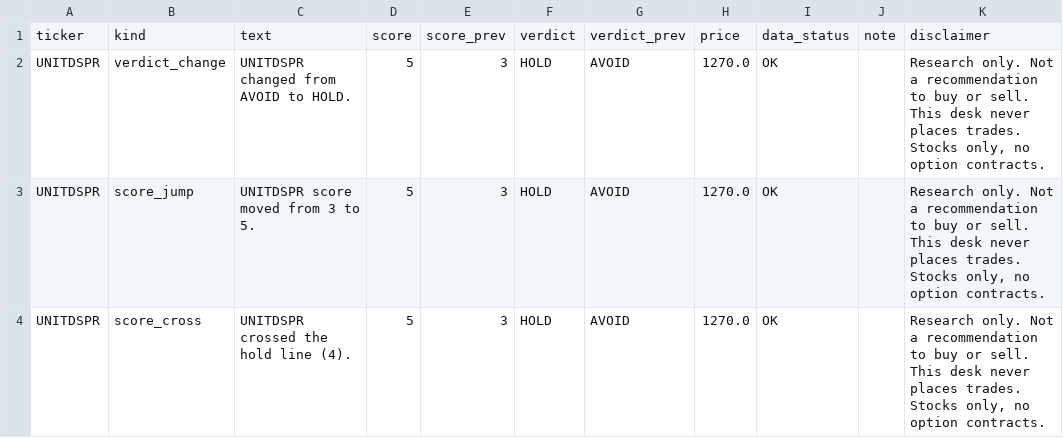
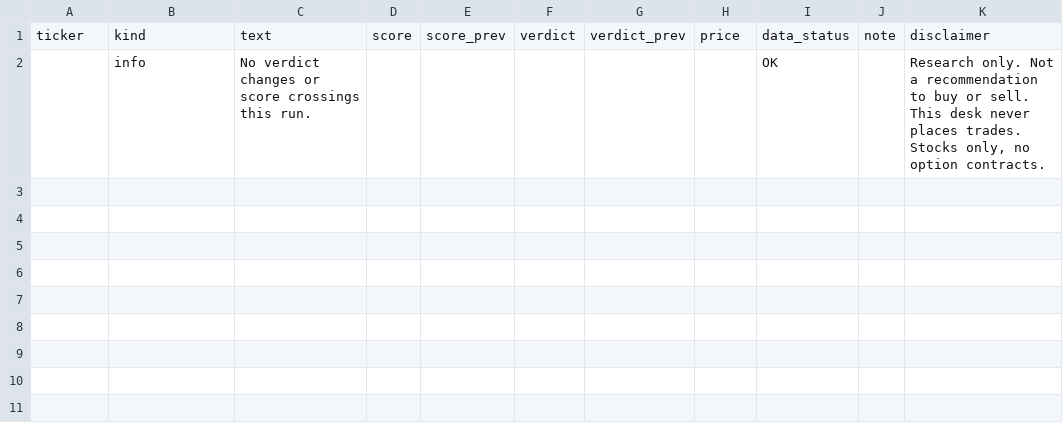
Before and after one commit to PatelNicknp/nicks-india-stock-desk, a CSV file: data/alerts.csv, drawn as a sheet; removed rows and columns are numbered as before the commit, all else as after; the diff names each change by its address in the sheet, - before the commit and + after, or states it on an @@ line.

```diff
--- a/data/alerts.csv
+++ b/data/alerts.csv
-row 2: UNITDSPR | verdict_change | UNITDSPR changed from AVOID to HOLD. | 5 | 3 | HOLD | AVOID | 1270.0 | OK |  | Research only. Not a recommendation to buy or sell. This desk never places trades. Stocks only, no option contracts.
-row 3: UNITDSPR | score_jump | UNITDSPR score moved from 3 to 5. | 5 | 3 | HOLD | AVOID | 1270.0 | OK |  | Research only. Not a recommendation to buy or sell. This desk never places trades. Stocks only, no option contracts.
-row 4: UNITDSPR | score_cross | UNITDSPR crossed the hold line (4). | 5 | 3 | HOLD | AVOID | 1270.0 | OK |  | Research only. Not a recommendation to buy or sell. This desk never places trades. Stocks only, no option contracts.
+row 2:  | info | No verdict changes or score crossings this run. |  |  |  |  |  | OK |  | Research only. Not a recommendation to buy or sell. This desk never places trades. Stocks only, no option contracts.
```
Also changed, not shown: data/market_today.csv, data/score_changes.csv, 2 other files.
